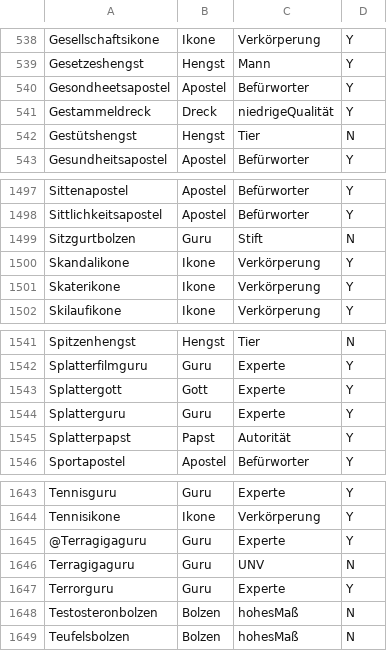
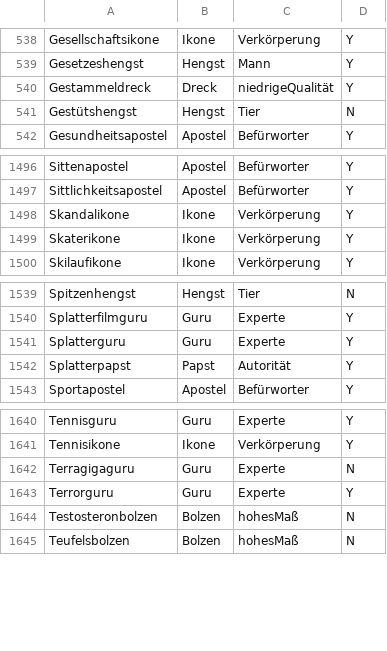
Before and after one commit to darminspahic/affixoid-disambiguation, a TSV file: data/binary_unique_instance_label_pairs_suffixoids.csv.affixoidal_status.tsv, drawn as a sheet; only a part is shown, gaps mark what is left out.

```diff
--- a/data/binary_unique_instance_label_pairs_suffixoids.csv.affixoidal_status.tsv
+++ b/data/binary_unique_instance_label_pairs_suffixoids.csv.affixoidal_status.tsv
@@ -539,3 +539,2 @@ Gesellschaftsikone	Ikone	Verkörperung	Y
 Gesetzeshengst	Hengst	Mann	Y
-Gesondheetsapostel	Apostel	Befürworter	Y
 Gestammeldreck	Dreck	niedrigeQualität	Y
@@ -1498,3 +1497,2 @@ Sittenapostel	Apostel	Befürworter	Y
 Sittlichkeitsapostel	Apostel	Befürworter	Y
-Sitzgurtbolzen	Guru	Stift	N
 Skandalikone	Ikone	Verkörperung	Y
@@ -1542,3 +1540,2 @@ Spitzenhengst	Hengst	Tier	N
 Splatterfilmguru	Guru	Experte	Y
-Splattergott	Gott	Experte	Y
 Splatterguru	Guru	Experte	Y
@@ -1644,4 +1641,3 @@ Tennisguru	Guru	Experte	Y
 Tennisikone	Ikone	Verkörperung	Y
-@Terragigaguru	Guru	Experte	Y
-Terragigaguru	Guru	UNV	N
+Terragigaguru	Guru	Experte	N
 Terrorguru	Guru	Experte	Y
```
Also changed, not shown: data/prefixoid_segmentations_smor.txt.manual_splits.tsv, data/suffixoid_segmentations_smor.txt.manual_splits.tsv.
